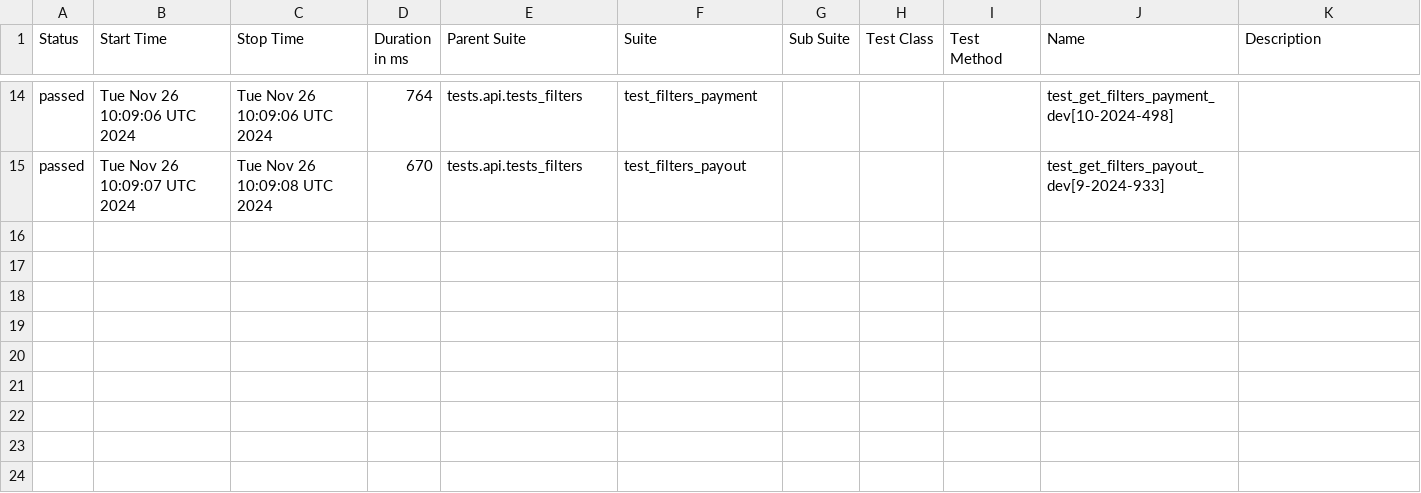
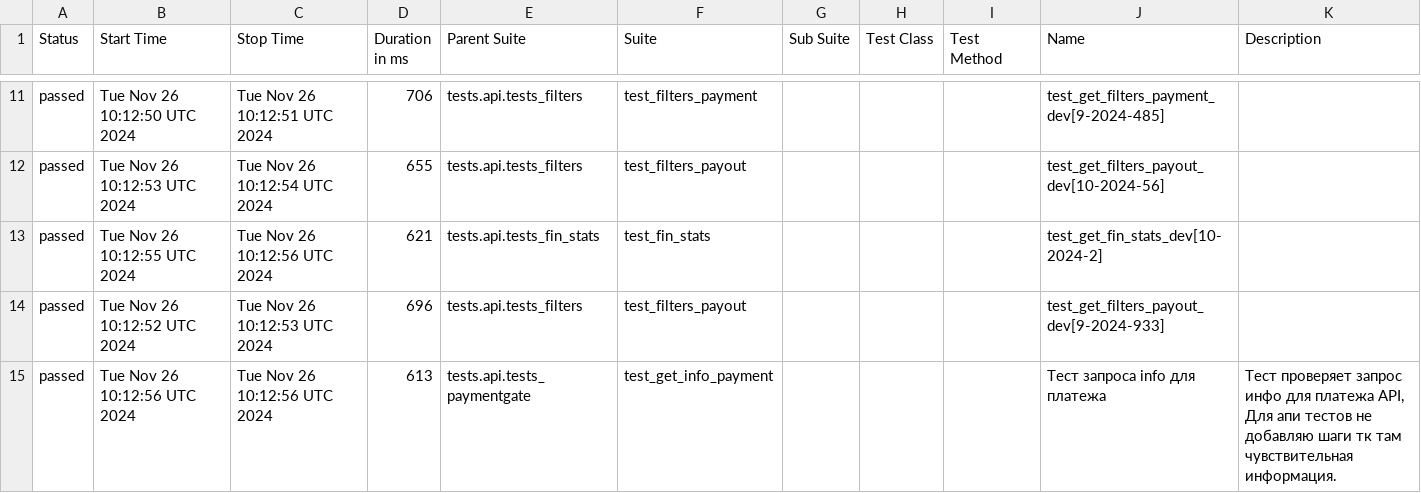
Before and after one commit to VadimZhuckow/allure_report, a CSV file: data/suites.csv, drawn as a sheet; only a part is shown, gaps mark what is left out; the diff covers the shown part only.

```diff
--- a/data/suites.csv
+++ b/data/suites.csv
@@ -14,2 +11,5 @@
-"passed","Tue Nov 26 10:09:06 UTC 2024","Tue Nov 26 10:09:06 UTC 2024","764","tests.api.tests_filters","test_filters_payment","","","","test_get_filters_payment_dev[10-2024-498]",""
-"passed","Tue Nov 26 10:09:07 UTC 2024","Tue Nov 26 10:09:08 UTC 2024","670","tests.api.tests_filters","test_filters_payout","","","","test_get_filters_payout_dev[9-2024-933]",""
+"passed","Tue Nov 26 10:12:50 UTC 2024","Tue Nov 26 10:12:51 UTC 2024","706","tests.api.tests_filters","test_filters_payment","","","","test_get_filters_payment_dev[9-2024-485]",""
+"passed","Tue Nov 26 10:12:53 UTC 2024","Tue Nov 26 10:12:54 UTC 2024","655","tests.api.tests_filters","test_filters_payout","","","","test_get_filters_payout_dev[10-2024-56]",""
+"passed","Tue Nov 26 10:12:55 UTC 2024","Tue Nov 26 10:12:56 UTC 2024","621","tests.api.tests_fin_stats","test_fin_stats","","","","test_get_fin_stats_dev[10-2024-2]",""
+"passed","Tue Nov 26 10:12:52 UTC 2024","Tue Nov 26 10:12:53 UTC 2024","696","tests.api.tests_filters","test_filters_payout","","","","test_get_filters_payout_dev[9-2024-933]",""
+"passed","Tue Nov 26 10:12:56 UTC 2024","Tue Nov 26 10:12:56 UTC 2024","613","tests.api.tests_paymentgate","test_get_info_payment","","","","Тест запроса info для платежа","Тест проверяет запрос инфо для платежа API, Для апи тестов не добавляю шаги тк там чувствительная информация."
```
Also changed, not shown: 2 added rows, 5 removed rows and 26 edited cells elsewhere in this file, data/behaviors.csv, 30 other files.
